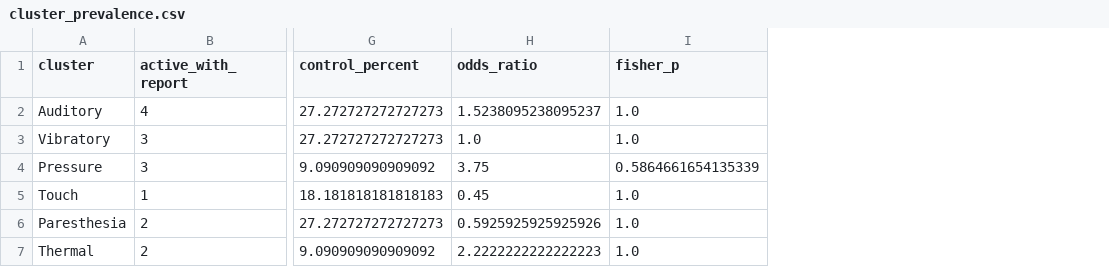
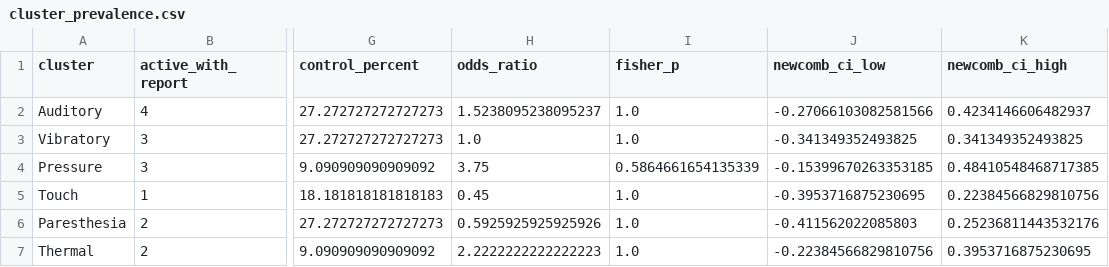
Before and after one commit to diianni-lab/lens-controls, a CSV file: questionnaires_analysis/results/cluster_prevalence.csv, drawn as a sheet; only a part is shown, gaps mark what is left out; the diff names each change by its address in the sheet, - before the commit and + after, or states it on an @@ line.

Commit message:
cluster prevalence forest plot

```diff
--- a/questionnaires_analysis/results/cluster_prevalence.csv
+++ b/questionnaires_analysis/results/cluster_prevalence.csv
+column J (newcomb_ci_low), rows 2-7: -0.27066103082581566 | -0.341349352493825 | -0.15399670263353185 | -0.3953716875230695 | -0.411562022085803 | -0.22384566829810756
+column K (newcomb_ci_high), rows 2-7: 0.4234146606482937 | 0.341349352493825 | 0.48410548468717385 | 0.22384566829810756 | 0.25236811443532176 | 0.3953716875230695
```
Also changed, not shown: 15 other files.
